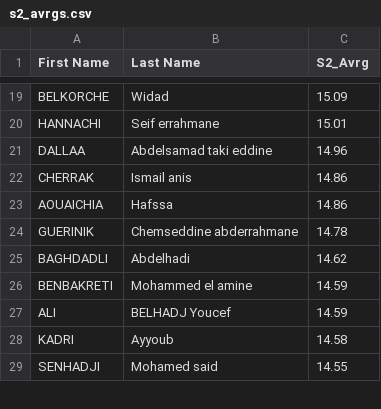
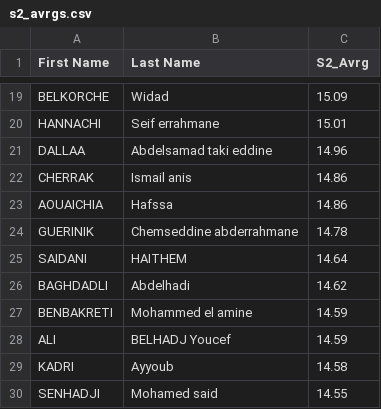
Before and after one commit to Ilyeshaddad337/Ranking, a CSV file: promo-2021/2022-2023/s2_avrgs.csv, drawn as a sheet; only a part is shown, gaps mark what is left out.

Commit message:
Update s2_avrgs.csv

```diff
--- a/promo-2021/2022-2023/s2_avrgs.csv
+++ b/promo-2021/2022-2023/s2_avrgs.csv
@@ -24,2 +24,3 @@ AOUAICHIA,Hafssa,14.86
 GUERINIK,Chemseddine abderrahmane,14.78
+SAIDANI,HAITHEM, 14.64
 BAGHDADLI,Abdelhadi,14.62
```
